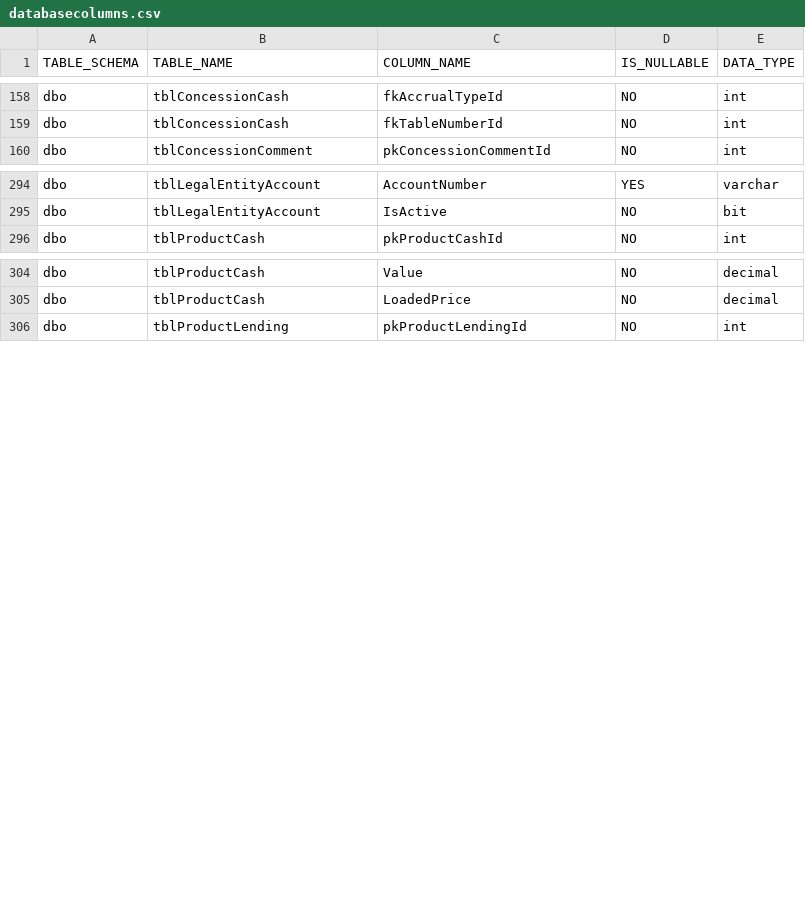
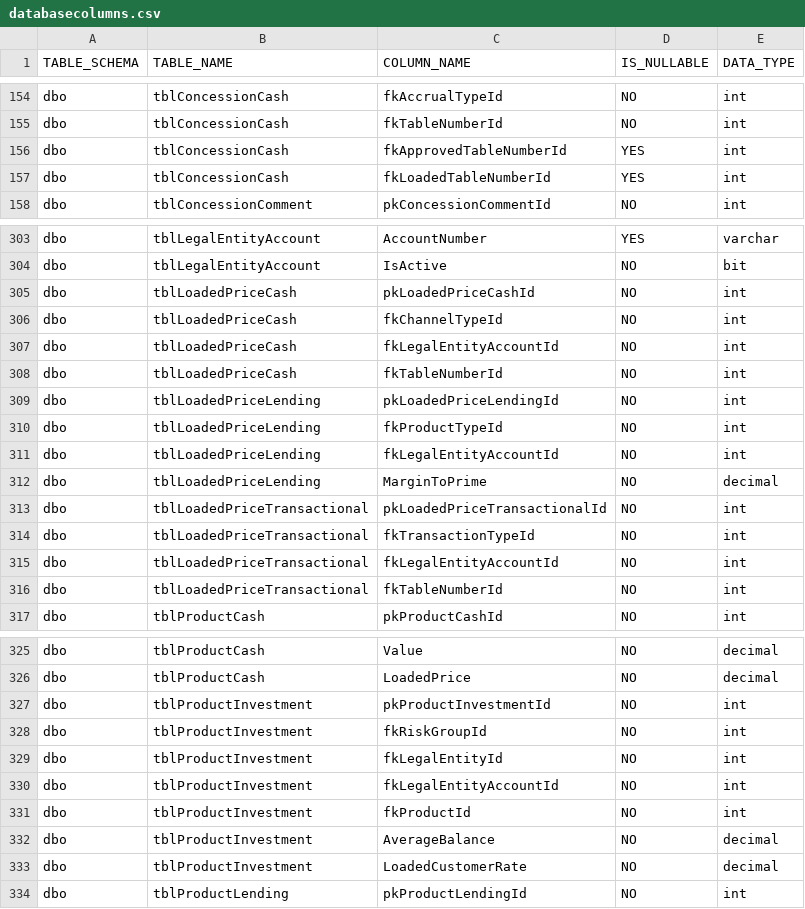
Before and after one commit to cebolamadlaba/Synergy, a CSV file: code generator/RepoGenerator/RepoGenerator/Config/databasecolumns.csv, drawn as a sheet; only a part is shown, gaps mark what is left out; the diff covers the shown part only; the diff names each change by its address in the sheet, - before the commit and + after, or states it on an @@ line.

Commit message:
Changes for loaded price for cash, transactional and lending

```diff
--- a/code generator/RepoGenerator/RepoGenerator/Config/databasecolumns.csv
+++ b/code generator/RepoGenerator/RepoGenerator/Config/databasecolumns.csv
+row 156: dbo | tblConcessionCash | fkApprovedTableNumberId | YES | int
+row 157: dbo | tblConcessionCash | fkLoadedTableNumberId | YES | int
+row 305: dbo | tblLoadedPriceCash | pkLoadedPriceCashId | NO | int
+row 306: dbo | tblLoadedPriceCash | fkChannelTypeId | NO | int
+row 307: dbo | tblLoadedPriceCash | fkLegalEntityAccountId | NO | int
+row 308: dbo | tblLoadedPriceCash | fkTableNumberId | NO | int
+row 309: dbo | tblLoadedPriceLending | pkLoadedPriceLendingId | NO | int
+row 310: dbo | tblLoadedPriceLending | fkProductTypeId | NO | int
+row 311: dbo | tblLoadedPriceLending | fkLegalEntityAccountId | NO | int
+row 312: dbo | tblLoadedPriceLending | MarginToPrime | NO | decimal
+row 313: dbo | tblLoadedPriceTransactional | pkLoadedPriceTransactionalId | NO | int
+row 314: dbo | tblLoadedPriceTransactional | fkTransactionTypeId | NO | int
+row 315: dbo | tblLoadedPriceTransactional | fkLegalEntityAccountId | NO | int
+row 316: dbo | tblLoadedPriceTransactional | fkTableNumberId | NO | int
+row 327: dbo | tblProductInvestment | pkProductInvestmentId | NO | int
+row 328: dbo | tblProductInvestment | fkRiskGroupId | NO | int
+row 329: dbo | tblProductInvestment | fkLegalEntityId | NO | int
+row 330: dbo | tblProductInvestment | fkLegalEntityAccountId | NO | int
+row 331: dbo | tblProductInvestment | fkProductId | NO | int
+row 332: dbo | tblProductInvestment | AverageBalance | NO | decimal
+row 333: dbo | tblProductInvestment | LoadedCustomerRate | NO | decimal
```
Also changed, not shown: 11 added rows, 4 removed rows and 2 edited cells elsewhere in this file, 23 other files.
